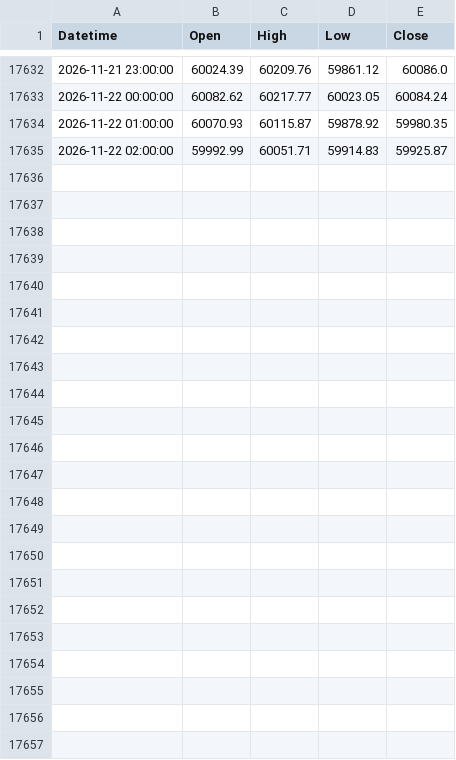
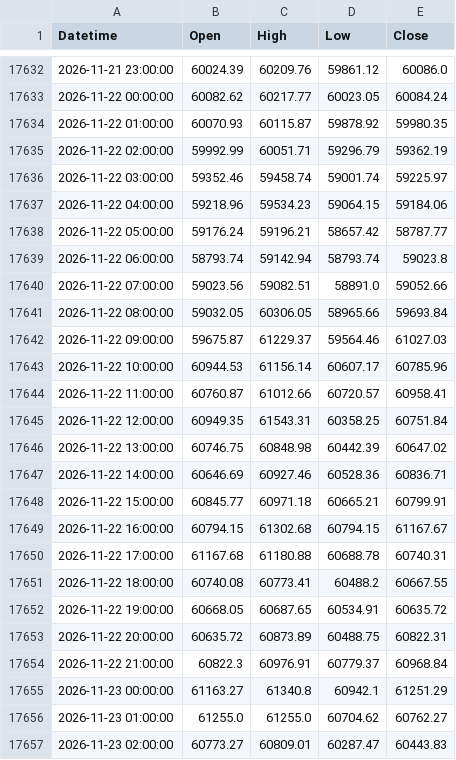
Before and after one commit to mailztoganesh-civil/forex-data, a CSV file: data/BTCUSD/1h.csv, drawn as a sheet; only a part is shown, gaps mark what is left out.

```diff
--- a/data/BTCUSD/1h.csv
+++ b/data/BTCUSD/1h.csv
@@ -17634,2 +17634,24 @@ Datetime,Open,High,Low,Close
 2026-11-22 01:00:00,60070.93,60115.87,59878.92,59980.35
-2026-11-22 02:00:00,59992.99,60051.71,59914.83,59925.87
+2026-11-22 02:00:00,59992.99,60051.71,59296.79,59362.19
+2026-11-22 03:00:00,59352.46,59458.74,59001.74,59225.97
+2026-11-22 04:00:00,59218.96,59534.23,59064.15,59184.06
+2026-11-22 05:00:00,59176.24,59196.21,58657.42,58787.77
+2026-11-22 06:00:00,58793.74,59142.94,58793.74,59023.8
+2026-11-22 07:00:00,59023.56,59082.51,58891.0,59052.66
+2026-11-22 08:00:00,59032.05,60306.05,58965.66,59693.84
+2026-11-22 09:00:00,59675.87,61229.37,59564.46,61027.03
+2026-11-22 10:00:00,60944.53,61156.14,60607.17,60785.96
+2026-11-22 11:00:00,60760.87,61012.66,60720.57,60958.41
+2026-11-22 12:00:00,60949.35,61543.31,60358.25,60751.84
+2026-11-22 13:00:00,60746.75,60848.98,60442.39,60647.02
+2026-11-22 14:00:00,60646.69,60927.46,60528.36,60836.71
+2026-11-22 15:00:00,60845.77,60971.18,60665.21,60799.91
+2026-11-22 16:00:00,60794.15,61302.68,60794.15,61167.67
+2026-11-22 17:00:00,61167.68,61180.88,60688.78,60740.31
+2026-11-22 18:00:00,60740.08,60773.41,60488.2,60667.55
+2026-11-22 19:00:00,60668.05,60687.65,60534.91,60635.72
+2026-11-22 20:00:00,60635.72,60873.89,60488.75,60822.31
+2026-11-22 21:00:00,60822.3,60976.91,60779.37,60968.84
+2026-11-23 00:00:00,61163.27,61340.8,60942.1,61251.29
+2026-11-23 01:00:00,61255.0,61255.0,60704.62,60762.27
+2026-11-23 02:00:00,60773.27,60809.01,60287.47,60443.83
```
Also changed, not shown: data/BTCUSD/daily.csv, data/EURUSD/1h.csv, 4 other files.
